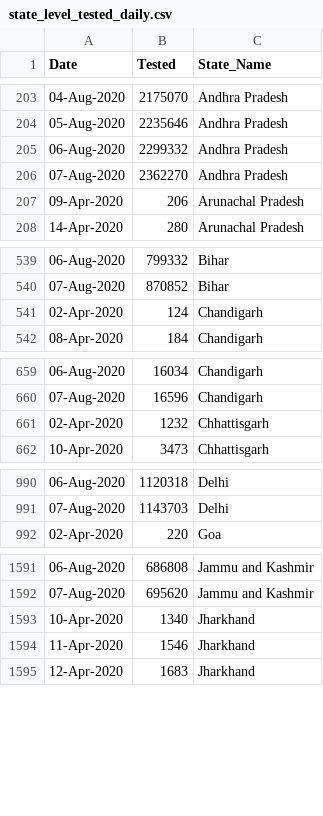
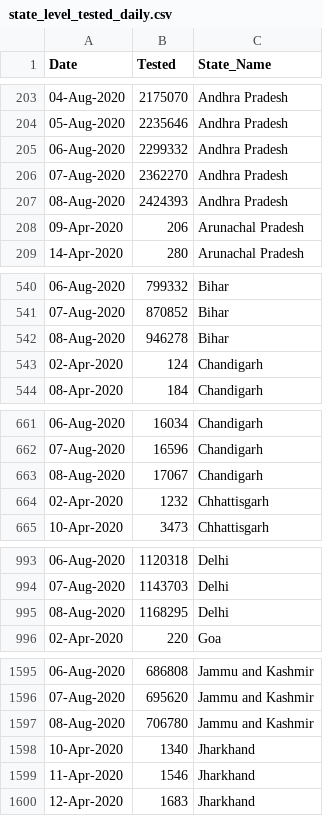
Before and after one commit to rkasale28/Covid-Data-Visualization, a CSV file: state_level_tested_daily.csv, drawn as a sheet; only a part is shown, gaps mark what is left out; the diff covers the shown part only; the diff names each change by its address in the sheet, - before the commit and + after, or states it on an @@ line.

```diff
--- a/state_level_tested_daily.csv
+++ b/state_level_tested_daily.csv
+row 207: 08-Aug-2020 | 2424393 | Andhra Pradesh
+row 542: 08-Aug-2020 | 946278 | Bihar
+row 663: 08-Aug-2020 | 17067 | Chandigarh
+row 995: 08-Aug-2020 | 1168295 | Delhi
+row 1597: 08-Aug-2020 | 706780 | Jammu and Kashmir
```
Also changed, not shown: 12 added rows elsewhere in this file, district_level.csv, state_level_daily.csv.
